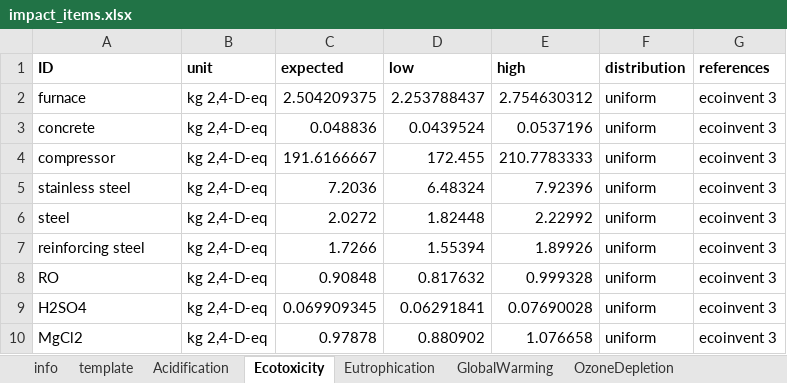
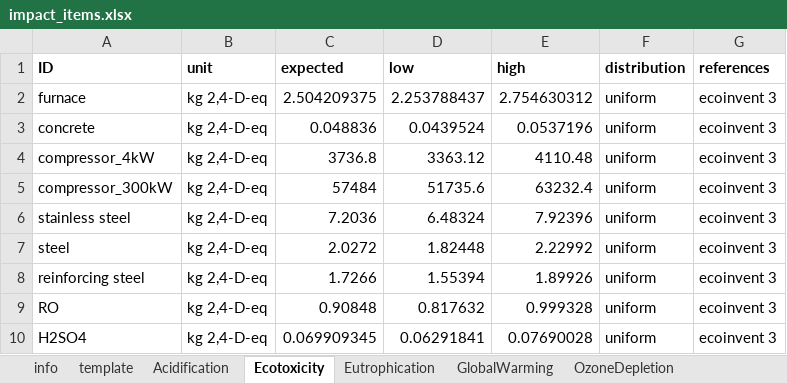
Before and after one commit to QSD-Group/EXPOsan, an Excel workbook: exposan/htl/data/impact_items.xlsx, sheet Ecotoxicity, drawn as a sheet; only a part is shown; the shorter side is filled out with more unchanged rows; values as stored, in another font and other column widths than the file's, no borders; removed rows and columns are numbered as before the commit, all else as after; the diff names each change by its address in the sheet, - before the commit and + after, or states it on an @@ line.

```diff
--- a/exposan/htl/data/impact_items.xlsx (sheet Ecotoxicity)
+++ b/exposan/htl/data/impact_items.xlsx (sheet Ecotoxicity)
-row 4: compressor | kg 2,4-D-eq | 191.6166667 | 172.455 | 210.7783333 | uniform | ecoinvent 3
+row 4: compressor_4kW | kg 2,4-D-eq | 3736.8 | 3363.12 | 4110.48 | uniform | ecoinvent 3
+row 5: compressor_300kW | kg 2,4-D-eq | 57484 | 51735.6 | 63232.4 | uniform | ecoinvent 3
```
Also changed, not shown: sheet NonCarcinogenics, sheet GlobalWarming, sheet Acidification, sheet Carcinogenics, sheet PhotochemicalOxidation, sheet OzoneDepletion, 3 more sheets, 1 other file.
